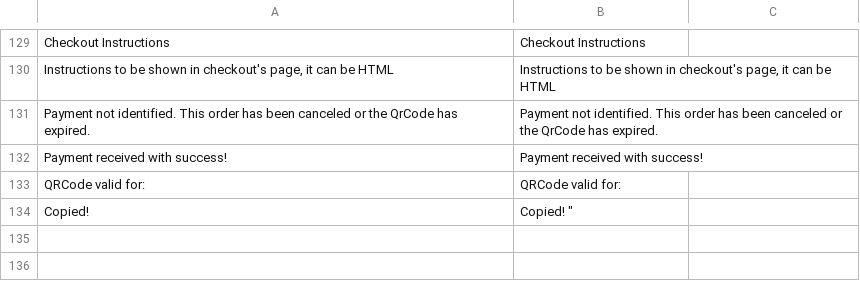
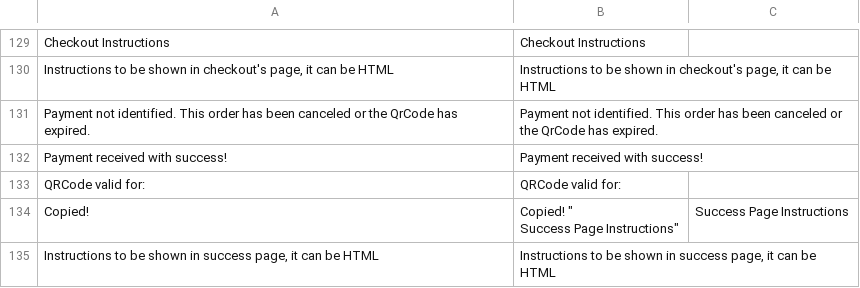
Before and after one commit to bizcommerce/picpay-magento2-ecommerce, a CSV file: i18n/en_US.csv, drawn as a sheet; only a part is shown, gaps mark what is left out; ↵ is a line break in a cell; the diff names each change by its address in the sheet, - before the commit and + after, or states it on an @@ line.

```diff
--- a/i18n/en_US.csv
+++ b/i18n/en_US.csv
-B134: Copied! "
+B134: Copied! " ↵ Success Page Instructions"
-C134: (empty)
+C134: Success Page Instructions
+row 135: Instructions to be shown in success page, it can be HTML | Instructions to be shown in success page, it can be HTML
```
Also changed, not shown: i18n/pt_BR.csv, 22 other files.
